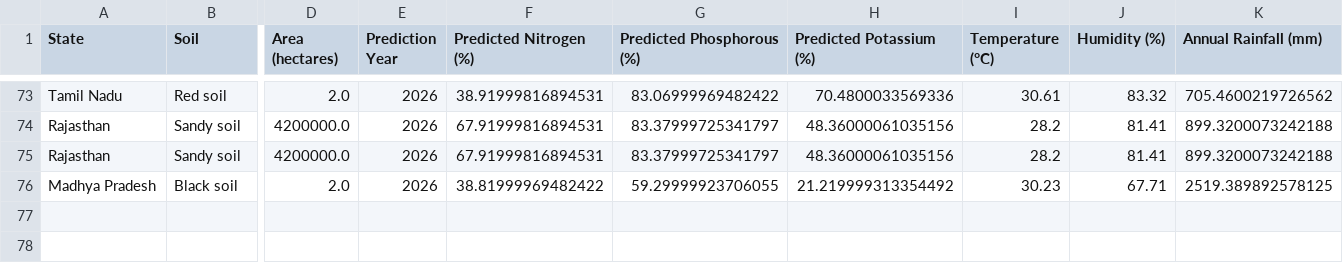
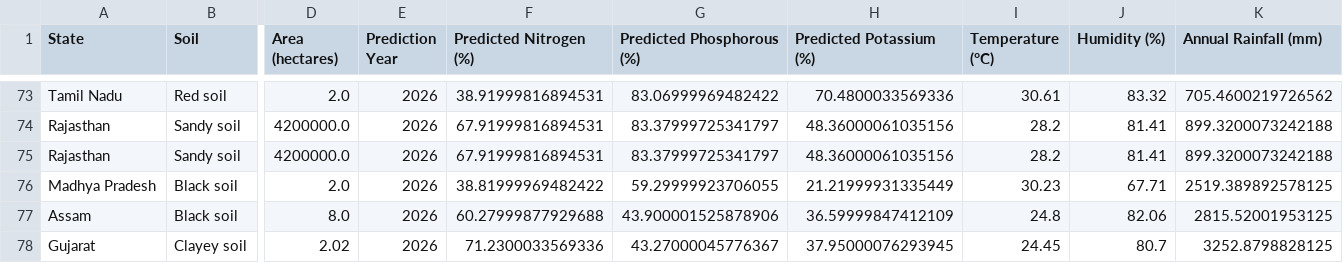
Before and after one commit to yasshini/Crop-Yield-Prediction-and-Drought-Monitoring, a CSV file: prediction_log.csv, drawn as a sheet; only a part is shown, gaps mark what is left out; rows hold the shown columns only; the diff names each change by its address in the sheet, - before the commit and + after, or states it on an @@ line.

```diff
--- a/prediction_log.csv
+++ b/prediction_log.csv
-H76 (Predicted Potassium (%)): 21.219999313354492
+H76 (Predicted Potassium (%)): 21.21999931335449
+row 77: Assam | Black soil | 8.0 | 2026 | 60.27999877929688 | 43.900001525878906 | 36.59999847412109 | 24.8 | 82.06 | 2815.52001953125
+row 78: Gujarat | Clayey soil | 2.02 | 2026 | 71.2300033569336 | 43.27000045776367 | 37.95000076293945 | 24.45 | 80.7 | 3252.8798828125
```
Also changed, not shown: 1 other file.
